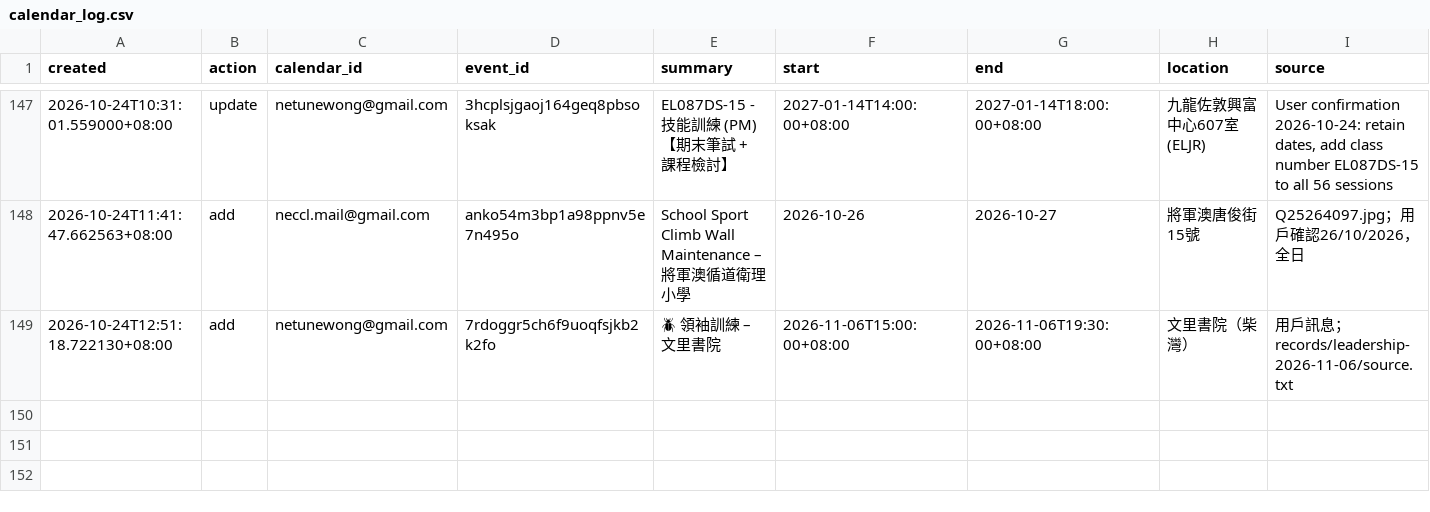
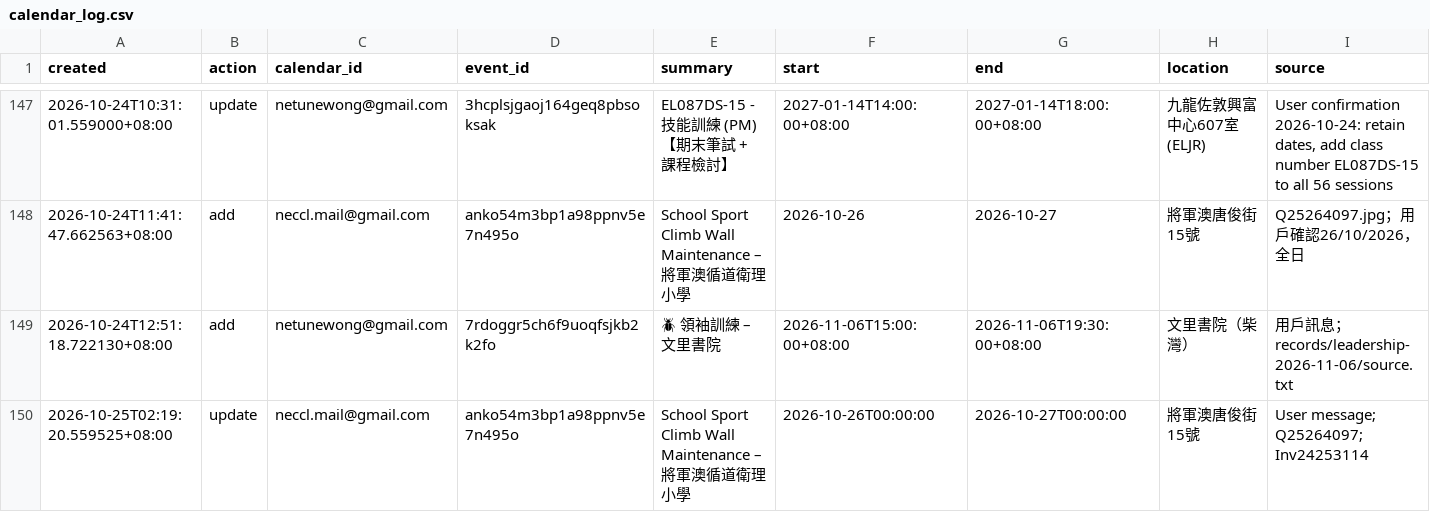
Before and after one commit to OttoWongAI/AutoCalendarEntry, a CSV file: records/calendar_log.csv, drawn as a sheet; only a part is shown, gaps mark what is left out; the diff names each change by its address in the sheet, - before the commit and + after, or states it on an @@ line.

Commit message:
Calendar: add Inv24253114 reference to Q25264097 maintenance event

```diff
--- a/records/calendar_log.csv
+++ b/records/calendar_log.csv
+row 150: 2026-10-25T02:19:20.559525+08:00 | update | neccl.mail@gmail.com | anko54m3bp1a98ppnv5e7n495o | School Sport Climb Wall Maintenance – 將軍澳循道衛理小學 | 2026-10-26T00:00:00 | 2026-10-27T00:00:00 | 將軍澳唐俊街15號 | User message; Q25264097; Inv24253114
```
Also changed, not shown: 1 other file.
